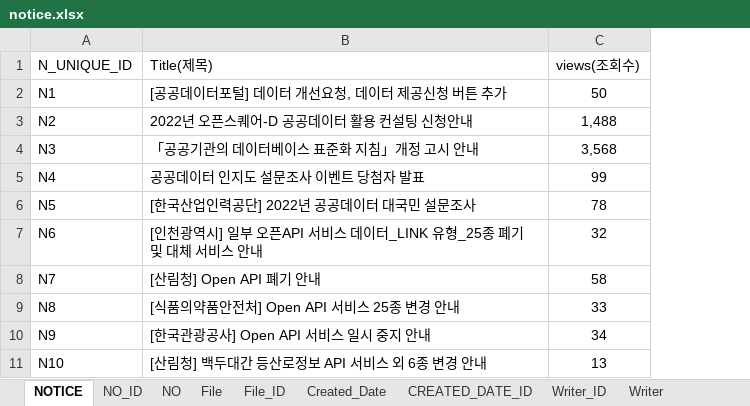
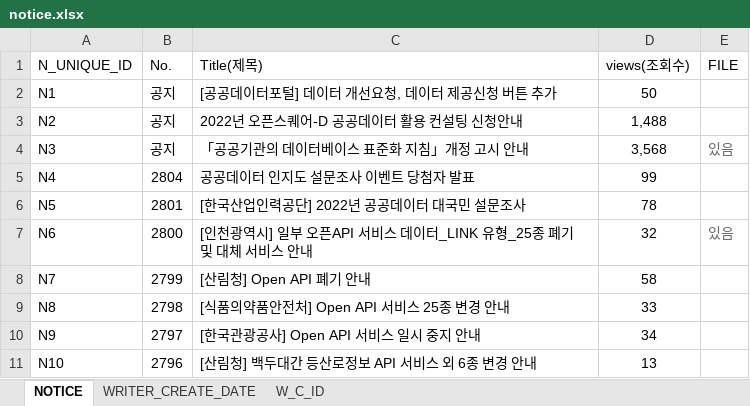
Before and after one commit to BoGyeong1/test_ERDs, an Excel workbook: notice.xlsx, sheet NOTICE, drawn as a sheet; values as stored, in another font and other column widths than the file's, no borders; charts and pictures not drawn; the diff names each change by its address in the sheet, - before the commit and + after, or states it on an @@ line.

Commit message:
UP notice

```diff
--- a/notice.xlsx (sheet NOTICE)
+++ b/notice.xlsx (sheet NOTICE)
-sheet tab: NO_ID
+sheet tab: WRITER_CREATE_DATE
-sheet tab: NO
+sheet tab: W_C_ID
-sheet tab: File
-sheet tab: File_ID
-sheet tab: Created_Date
-sheet tab: CREATED_DATE_ID
-sheet tab: Writer_ID
-sheet tab: Writer
+column B (No.), rows 2-11: 공지 | 공지 | 공지 | 2804 | 2801 | 2800 | 2799 | 2798 | 2797 | 2796
+column E (FILE), rows 4-7: 있음 |  |  | 있음
```
Also changed, not shown: sheet WRITER_CREATE_DATE, sheet W_C_ID, charts or pictures, 2 other files.
